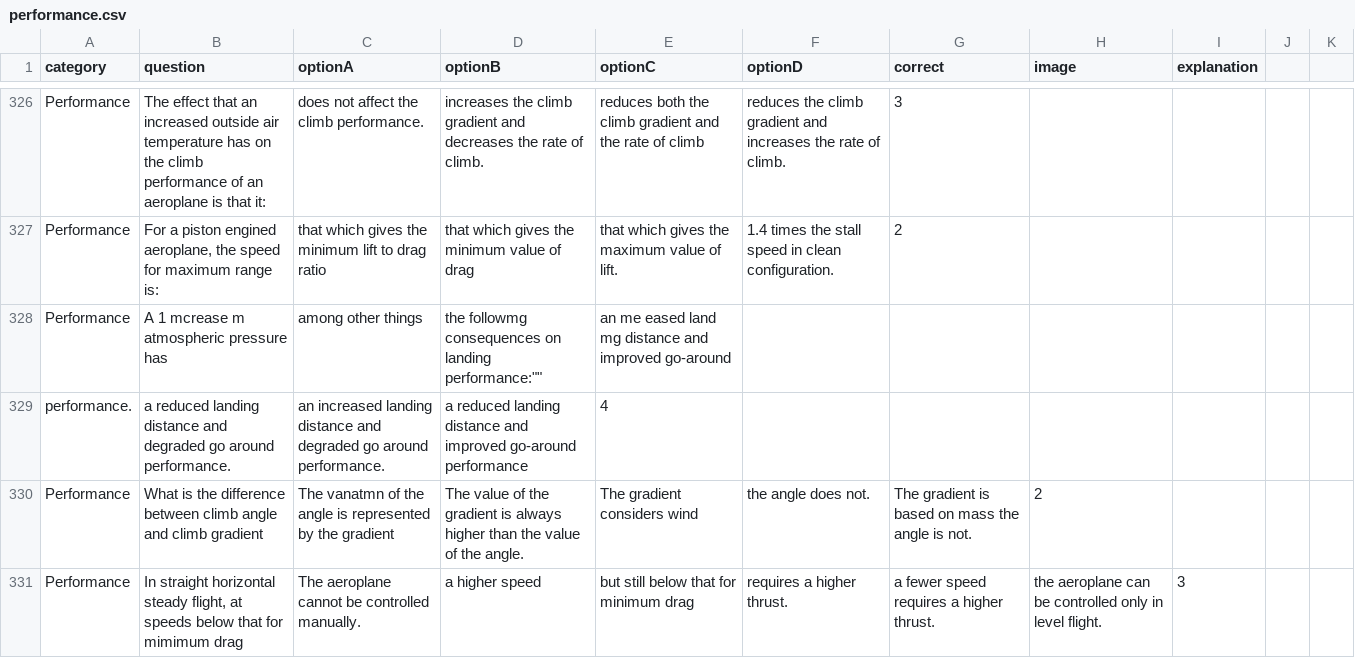
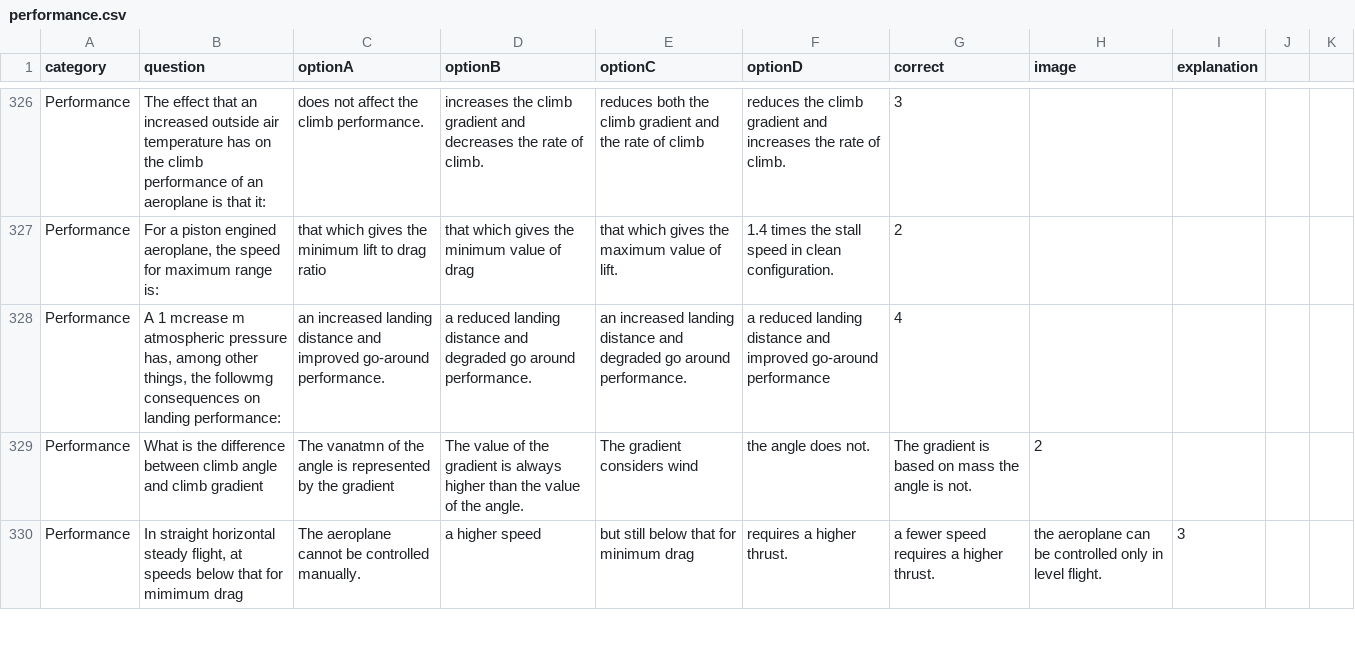
Before and after one commit to Georgesk1997/ETIHAD, a CSV file: categories/performance.csv, drawn as a sheet; only a part is shown, gaps mark what is left out.

Commit message:
Update performance.csv

```diff
--- a/categories/performance.csv
+++ b/categories/performance.csv
@@ -327,4 +327,3 @@ Performance,The effect that an increased outside air temperature has on the clim
 Performance,"For a piston engined aeroplane, the speed for maximum range is:",that which gives the minimum lift to drag ratio,that which gives the minimum value of drag,that which gives the maximum value of lift.,1.4 times the stall speed in clean configuration.,2,,
-Performance,""A 1 mcrease m atmospheric pressure has, among other things, the followmg consequences on landing performance:"",an me eased land mg distance and improved go-around
-performance.,a reduced landing distance and degraded go around performance.,an increased landing distance and degraded go around performance.,a reduced landing distance and improved go-around performance,4,,
+Performance,"A 1 mcrease m atmospheric pressure has, among other things, the followmg consequences on landing performance:",an increased landing distance and improved go-around performance.,a reduced landing distance and degraded go around performance.,an increased landing distance and degraded go around performance.,a reduced landing distance and improved go-around performance,4,,
 Performance,What is the difference between climb angle and climb gradient,The vanatmn of the angle is represented by the gradient,The value of the gradient is always higher than the value of the angle.,The gradient considers wind, the angle does not.,The gradient is based on mass the angle is not.,2,,
```
